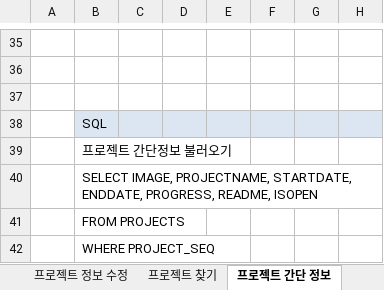
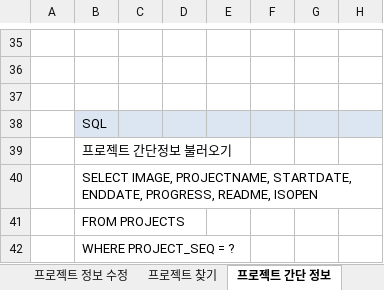
Before and after one commit to 35613/GROUPPL, an Excel workbook: Documents/grouppl설계서 - 종합.xlsx, sheet 프로젝트 간단 정보, drawn as a sheet; only a part is shown, gaps mark what is left out; values as stored, in another font and other column widths than the file's, no borders; the diff names each change by its address in the sheet, - before the commit and + after, or states it on an @@ line.

```diff
--- a/Documents/grouppl설계서 - 종합.xlsx (sheet 프로젝트 간단 정보)
+++ b/Documents/grouppl설계서 - 종합.xlsx (sheet 프로젝트 간단 정보)
-B42: WHERE PROJECT_SEQ
+B42: WHERE PROJECT_SEQ = ?
```
Also changed, not shown: sheet 멤버 정보 보기, sheet 프로젝트일정읽기, sheet 개인일정읽기, sheet 프로젝트일정쓰기.
